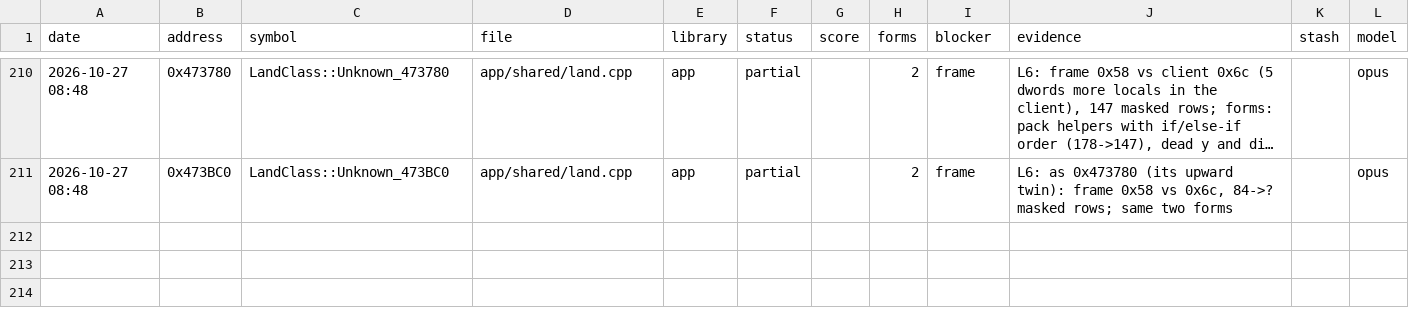
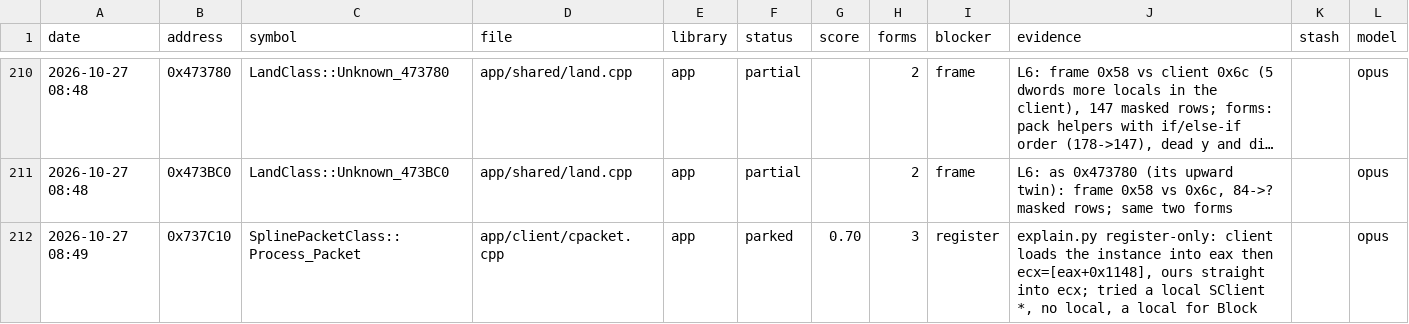
Before and after one commit to Open-EnB/EnB, a CSV file: docs/data/attempts.csv, drawn as a sheet; only a part is shown, gaps mark what is left out; long unchanged cells end in ….

```diff
--- a/docs/data/attempts.csv
+++ b/docs/data/attempts.csv
@@ -211 +211,2 @@ date,address,symbol,file,library,status,score,forms,blocker,evidence,stash,model
 2026-10-27 08:48,0x473BC0,LandClass::Unknown_473BC0,app/shared/land.cpp,app,partial,,2,frame,"L6: as 0x473780 (its upward twin): frame 0x58 vs 0x6c, 84->? masked rows; same two forms",,opus
+2026-10-27 08:49,0x737C10,SplinePacketClass::Process_Packet,app/client/cpacket.cpp,app,parked,0.70,3,register,"explain.py register-only: client loads the instance into eax then ecx=[eax+0x1148], ours straight into ecx; tried a local SClient *, no local, a local for Block",,opus
```
Also changed, not shown: 5 other files.
